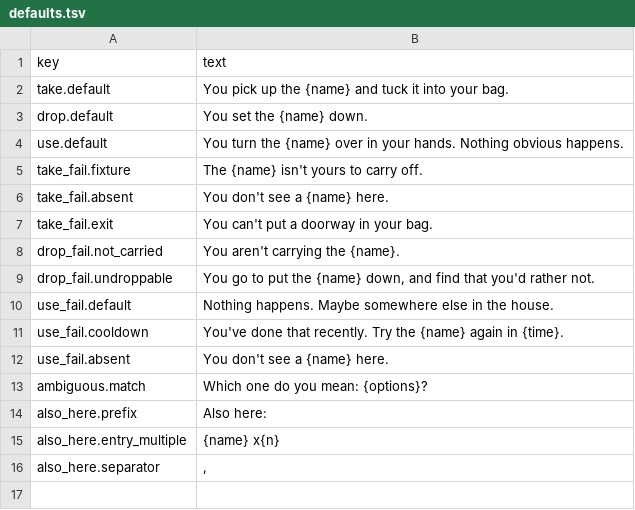
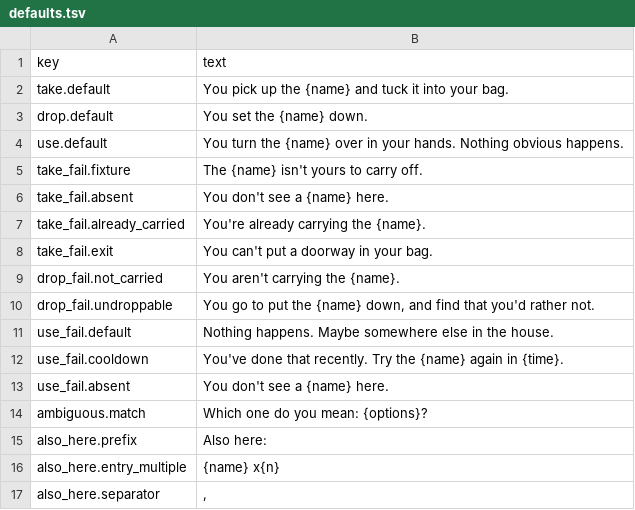
Before and after one commit to kelseybooth/halloween-in-june, a TSV file: creative content/defaults.tsv, drawn as a sheet; the diff names each change by its address in the sheet, - before the commit and + after, or states it on an @@ line.

```diff
--- a/creative content/defaults.tsv
+++ b/creative content/defaults.tsv
+row 7: take_fail.already_carried | You're already carrying the {name}.
```
Also changed, not shown: creative content/room_text.tsv, creative content/thing_text.tsv, 6 other files.
